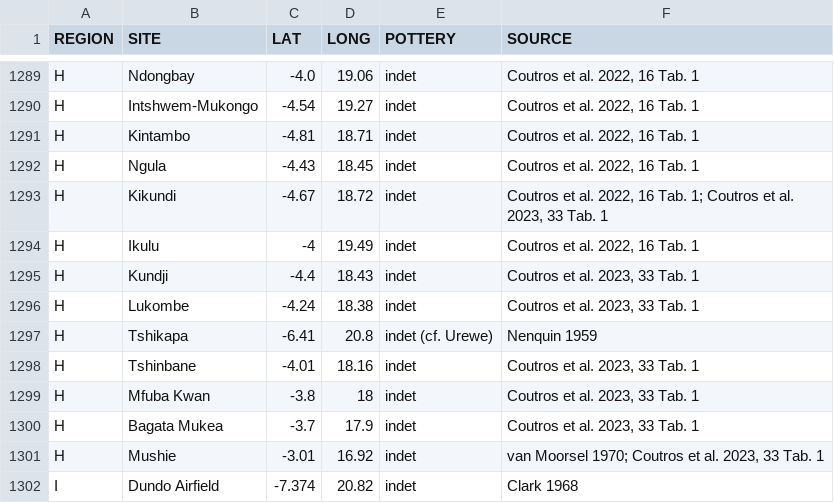
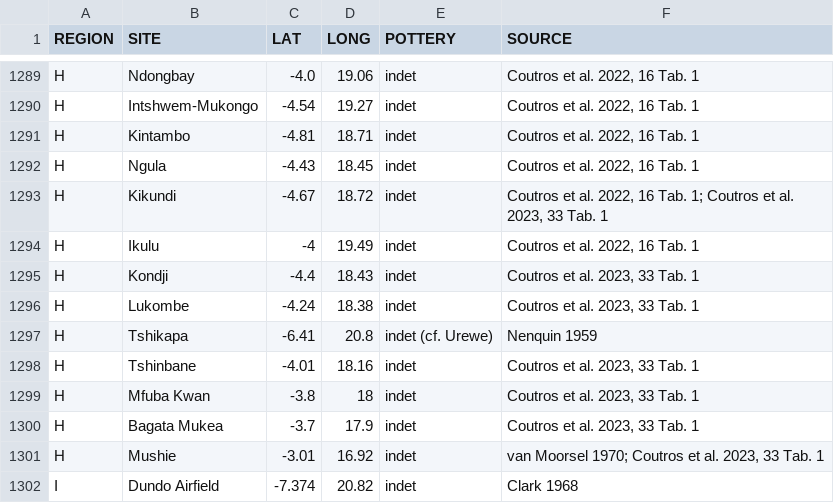
Before and after one commit to dirkseidensticker/aSCAC, a CSV file: sites.csv, drawn as a sheet; only a part is shown, gaps mark what is left out.

Commit message:
corrected spelling Kondji

```diff
--- a/sites.csv
+++ b/sites.csv
@@ -1294,3 +1294,3 @@
 "H","Ikulu",-4,19.49,"indet","Coutros et al. 2022, 16 Tab. 1"
-"H","Kundji",-4.4,18.43,"indet","Coutros et al. 2023, 33 Tab. 1"
+"H","Kondji",-4.4,18.43,"indet","Coutros et al. 2023, 33 Tab. 1"
 "H","Lukombe",-4.24,18.38,"indet","Coutros et al. 2023, 33 Tab. 1"
```
